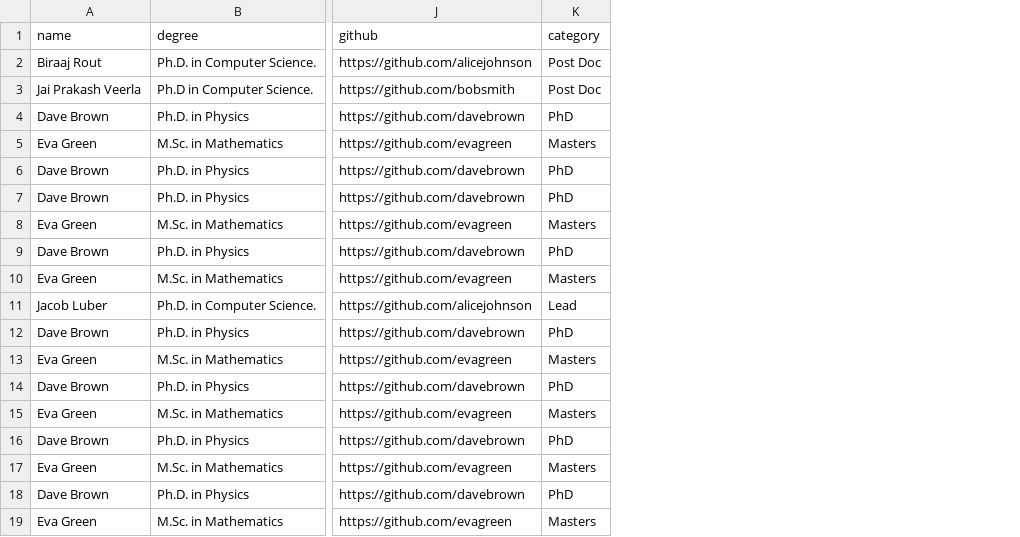
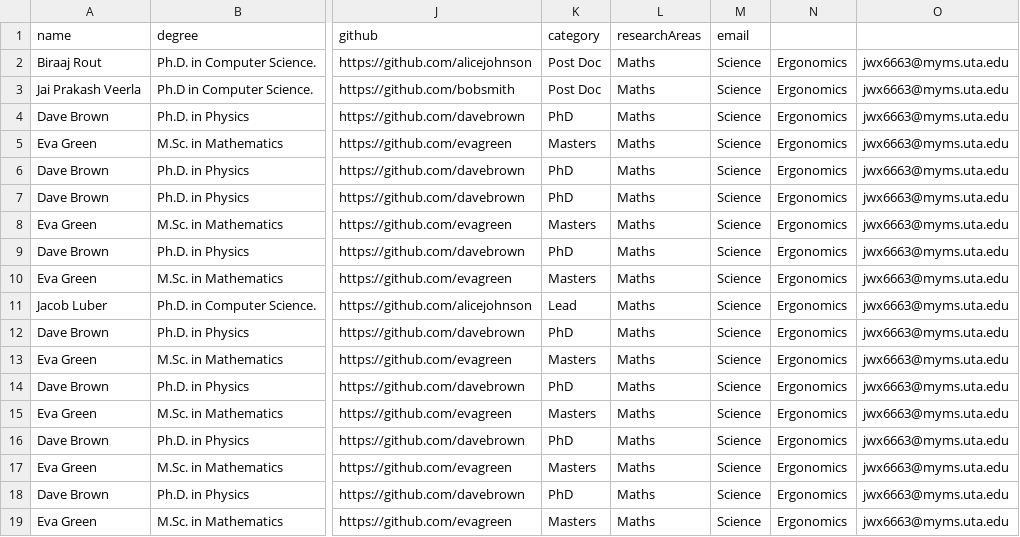
Before and after one commit to jaiprakash1824/luberlab.github.io, a CSV file: public/team_members_new.csv, drawn as a sheet; only a part is shown, gaps mark what is left out; the diff names each change by its address in the sheet, - before the commit and + after, or states it on an @@ line.

Commit message:
Github pages hosting

```diff
--- a/public/team_members_new.csv
+++ b/public/team_members_new.csv
+column L (researchAreas), rows 2-19: all Maths
+column M (email), rows 2-19: all Science
+column N, rows 2-19: all Ergonomics
+column O, rows 2-19: all jwx6663@myms.uta.edu
```
Also changed, not shown: 13 other files.
